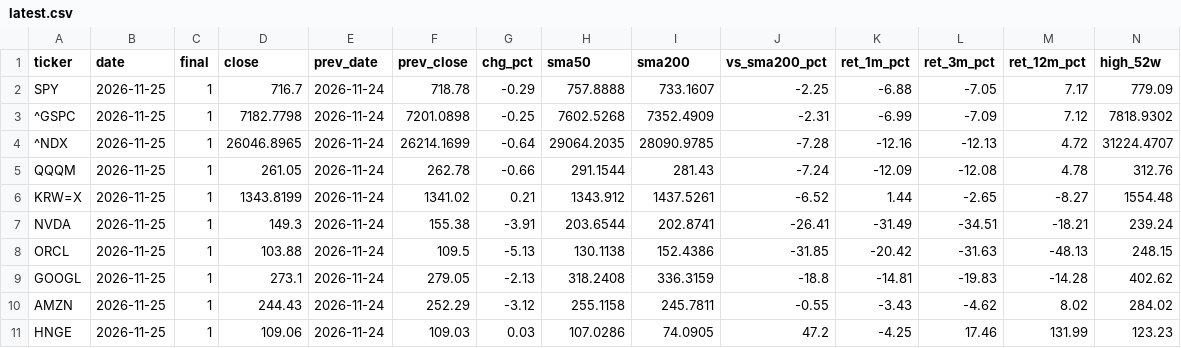
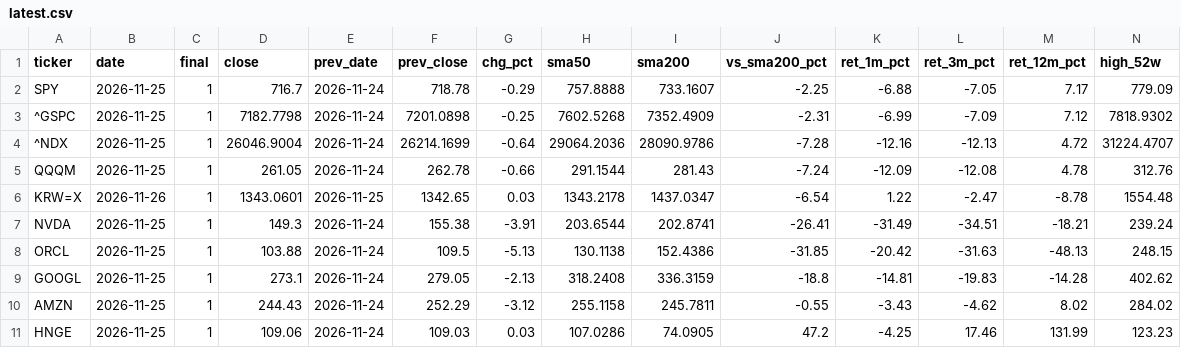
Before and after one commit to changhun927-lgtm/stock-closes, a CSV file: data/latest.csv, drawn as a sheet; only a part is shown; the diff names each change by its address in the sheet, - before the commit and + after, or states it on an @@ line.

```diff
--- a/data/latest.csv
+++ b/data/latest.csv
-D4 (close): 26046.8965
+D4 (close): 26046.9004
-H4 (sma50): 29064.2035
+H4 (sma50): 29064.2036
-I4 (sma200): 28090.9785
+I4 (sma200): 28090.9786
-B6 (date): 2026-11-25
+B6 (date): 2026-11-26
-D6 (close): 1343.8199
+D6 (close): 1343.0601
-E6 (prev_date): 2026-11-24
+E6 (prev_date): 2026-11-25
-F6 (prev_close): 1341.02
+F6 (prev_close): 1342.65
-G6 (chg_pct): 0.21
+G6 (chg_pct): 0.03
-H6 (sma50): 1343.912
+H6 (sma50): 1343.2178
-I6 (sma200): 1437.5261
+I6 (sma200): 1437.0347
-J6 (vs_sma200_pct): -6.52
+J6 (vs_sma200_pct): -6.54
-K6 (ret_1m_pct): 1.44
+K6 (ret_1m_pct): 1.22
-L6 (ret_3m_pct): -2.65
+L6 (ret_3m_pct): -2.47
-M6 (ret_12m_pct): -8.27
+M6 (ret_12m_pct): -8.78
```
Also changed, not shown: data/closes_recent.csv, 1 other file.
